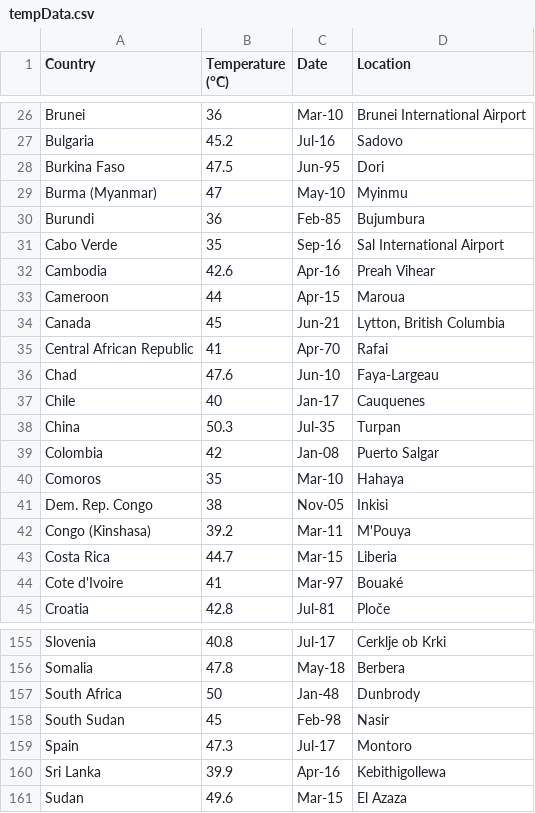
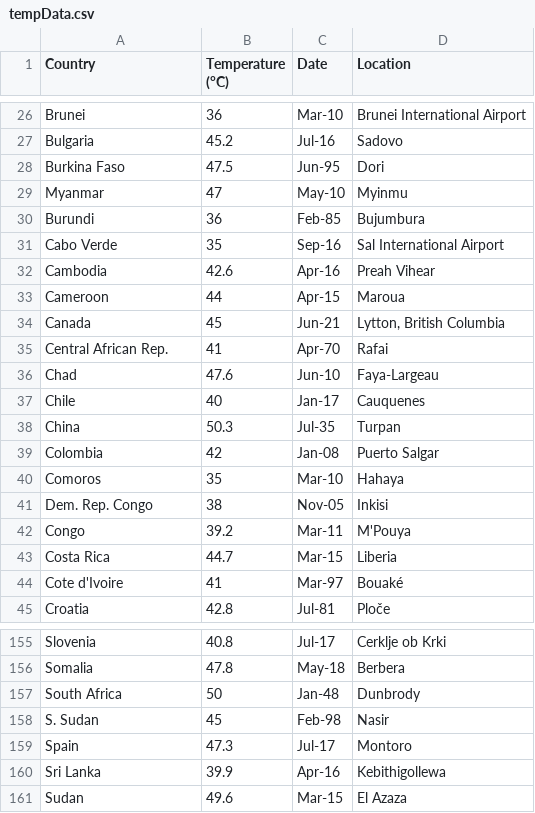
Before and after one commit to bran0010/choropleth_map, a CSV file: data/tempData.csv, drawn as a sheet; only a part is shown, gaps mark what is left out.

Commit message:
updated map

```diff
--- a/data/tempData.csv
+++ b/data/tempData.csv
@@ -28,3 +28,3 @@ Bulgaria,45.2,Jul-16,Sadovo
 Burkina Faso,47.5,Jun-95,Dori
-Burma (Myanmar),47,May-10,Myinmu
+Myanmar,47,May-10,Myinmu
 Burundi,36,Feb-85,Bujumbura
@@ -34,3 +34,3 @@ Cameroon,44,Apr-15,Maroua
 Canada,45,Jun-21,"Lytton, British Columbia"
-Central African Republic,41,Apr-70,Rafai
+Central African Rep.,41,Apr-70,Rafai
 Chad,47.6,Jun-10,Faya-Largeau
@@ -41,3 +41,3 @@ Comoros,35,Mar-10,Hahaya
 Dem. Rep. Congo,38,Nov-05,Inkisi
-Congo (Kinshasa),39.2,Mar-11,M'Pouya
+Congo,39.2,Mar-11,M'Pouya
 Costa Rica,44.7,Mar-15,Liberia
@@ -157,3 +157,3 @@ Somalia,47.8,May-18,Berbera
 South Africa,50,Jan-48,Dunbrody
-South Sudan,45,Feb-98,Nasir
+S. Sudan,45,Feb-98,Nasir
 Spain,47.3,Jul-17,Montoro
```
